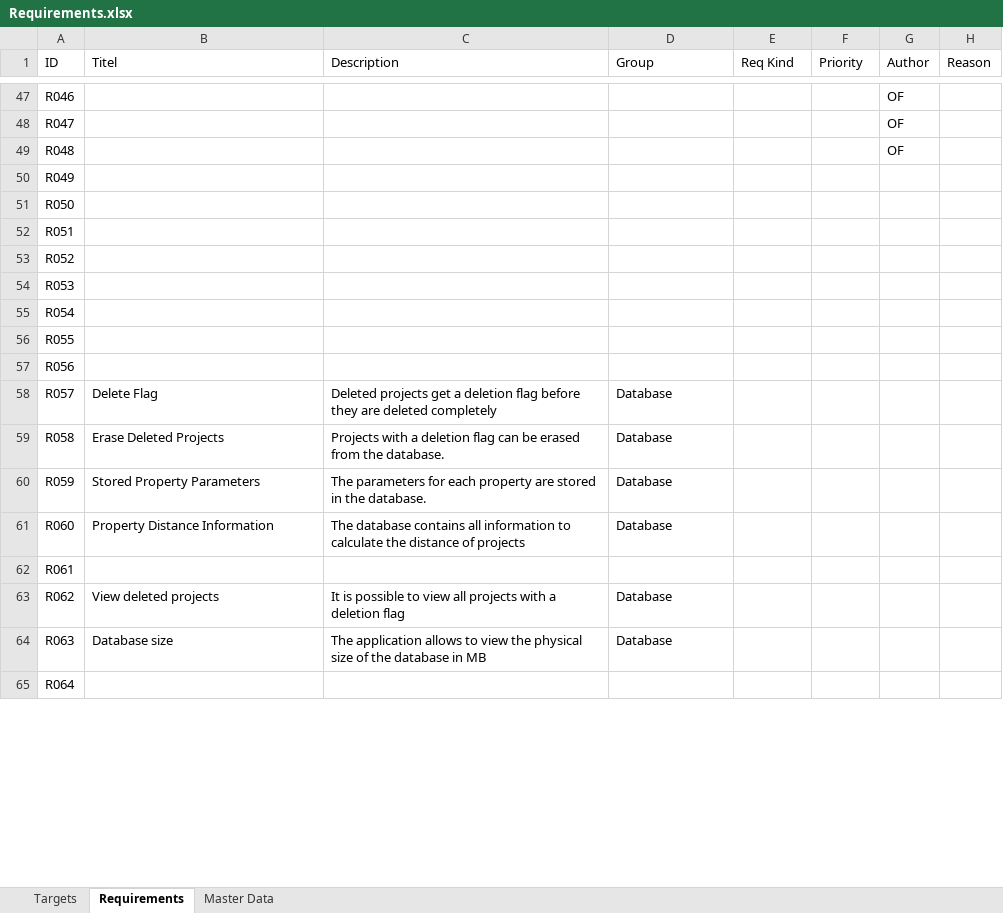
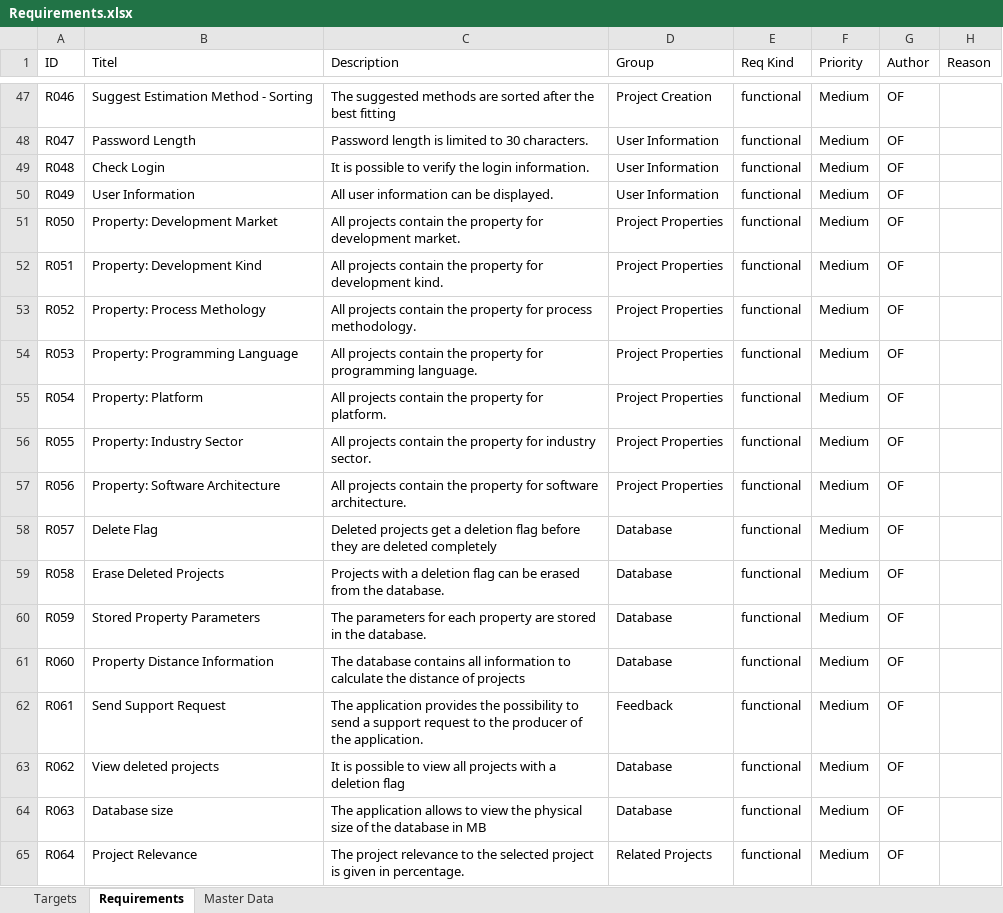
Before and after one commit to Freezor/MobileEstimate, an Excel workbook: Project Management/Requirements.xlsx, sheet Requirements, drawn as a sheet; only a part is shown, gaps mark what is left out; values as stored, in another font and other column widths than the file's, no borders; table styles not drawn; the diff covers the shown part only; the diff names each change by its address in the sheet, - before the commit and + after, or states it on an @@ line.

Commit message:
Requirements
Add Requirements from the BA to the document

```diff
--- a/Project Management/Requirements.xlsx (sheet Requirements)
+++ b/Project Management/Requirements.xlsx (sheet Requirements)
-B47 (Titel): (empty)
+B47 (Titel): Suggest Estimation Method - Sorting
-C47 (Description): (empty)
+C47 (Description): The suggested methods are sorted after the best fitting
-D47 (Group): (empty)
+D47 (Group): Project Creation
-E47:E65 (Req Kind): (empty)
+E47:E65 (Req Kind): functional
-F47:F65 (Priority): (empty)
+F47:F65 (Priority): Medium
-B48 (Titel): (empty)
+B48 (Titel): Password Length
-C48 (Description): (empty)
+C48 (Description): Password length is limited to 30 characters.
-D48:D50 (Group): (empty)
+D48:D50 (Group): User Information
-B49 (Titel): (empty)
+B49 (Titel): Check Login
-C49 (Description): (empty)
+C49 (Description): It is possible to verify the login information.
-B50 (Titel): (empty)
+B50 (Titel): User Information
-C50 (Description): (empty)
+C50 (Description): All user information can be displayed.
-G50:G65 (Author): (empty)
+G50:G65 (Author): OF
-B51 (Titel): (empty)
+B51 (Titel): Property: Development Market
-C51 (Description): (empty)
+C51 (Description): All projects contain the property for development market.
-D51:D57 (Group): (empty)
+D51:D57 (Group): Project Properties
-B52 (Titel): (empty)
+B52 (Titel): Property: Development Kind
-C52 (Description): (empty)
+C52 (Description): All projects contain the property for development kind.
-B53 (Titel): (empty)
+B53 (Titel): Property: Process Methology
-C53 (Description): (empty)
+C53 (Description): All projects contain the property for process methodology.
-B54 (Titel): (empty)
+B54 (Titel): Property: Programming Language
-C54 (Description): (empty)
+C54 (Description): All projects contain the property for programming language.
-B55 (Titel): (empty)
+B55 (Titel): Property: Platform
-C55 (Description): (empty)
+C55 (Description): All projects contain the property for platform.
-B56 (Titel): (empty)
+B56 (Titel): Property: Industry Sector
-C56 (Description): (empty)
+C56 (Description): All projects contain the property for industry sector.
-B57 (Titel): (empty)
+B57 (Titel): Property: Software Architecture
-C57 (Description): (empty)
+C57 (Description): All projects contain the property for software architecture.
-B62 (Titel): (empty)
+B62 (Titel): Send Support Request
-C62 (Description): (empty)
+C62 (Description): The application provides the possibility to send a support request to the producer of the application.
-D62 (Group): (empty)
+D62 (Group): Feedback
-B65 (Titel): (empty)
+B65 (Titel): Project Relevance
-C65 (Description): (empty)
+C65 (Description): The project relevance to the selected project is given in percentage.
-D65 (Group): (empty)
+D65 (Group): Related Projects
```
Also changed, not shown: 28 added rows and 320 edited cells elsewhere in this sheet, sheet Master Data.
